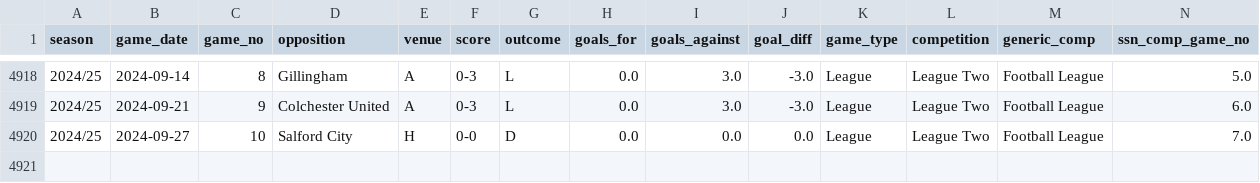
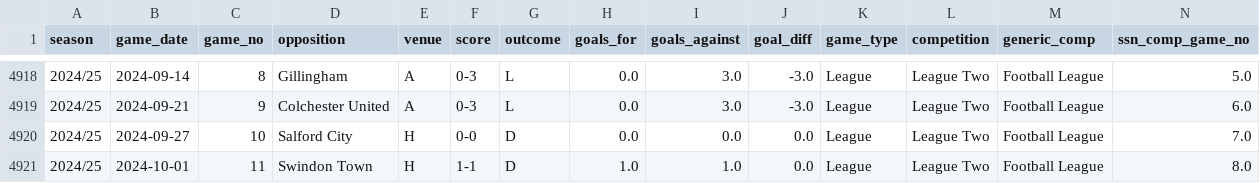
Before and after one commit to petebrown/pre-2023-data-prep, a CSV file: data/results.csv, drawn as a sheet; only a part is shown, gaps mark what is left out; rows hold the shown columns only; the diff names each change by its address in the sheet, - before the commit and + after, or states it on an @@ line.

Commit message:
ran after swindonh)

```diff
--- a/data/results.csv
+++ b/data/results.csv
+row 4921: 2024/25 | 2024-10-01 | 11 | Swindon Town | H | 1-1 | D | 1.0 | 1.0 | 0.0 | League | League Two | Football League | 8.0
```
Also changed, not shown: data/goals.csv, data/player_dobs.csv, 1 other file.
